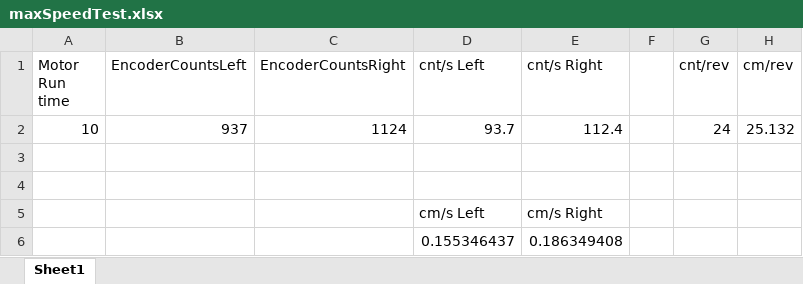
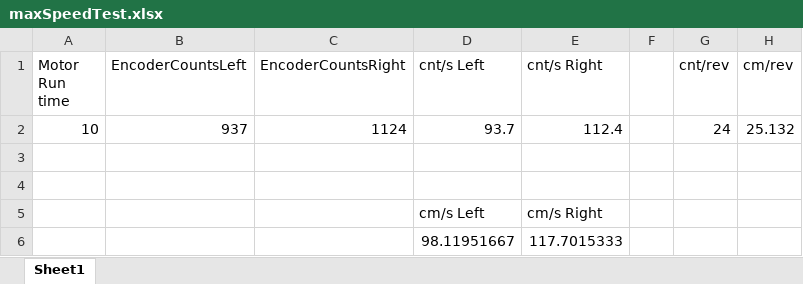
Before and after one commit to tbindi723/IntroToRobotics, an Excel workbook: Lab3/maxSpeedTest/maxSpeedTest.xlsx, sheet Sheet1, drawn as a sheet; values as stored, in another font and other column widths than the file's, no borders; removed rows and columns are numbered as before the commit, all else as after; the diff names each change by its address in the sheet, - before the commit and + after, or states it on an @@ line.

```diff
--- a/Lab3/maxSpeedTest/maxSpeedTest.xlsx (sheet Sheet1)
+++ b/Lab3/maxSpeedTest/maxSpeedTest.xlsx (sheet Sheet1)
-row 6:  |  |  | 0.155346437 | 0.186349408
+row 6:  |  |  | 98.11951667 | 117.7015333
```
Also changed, not shown: 1 other file.
